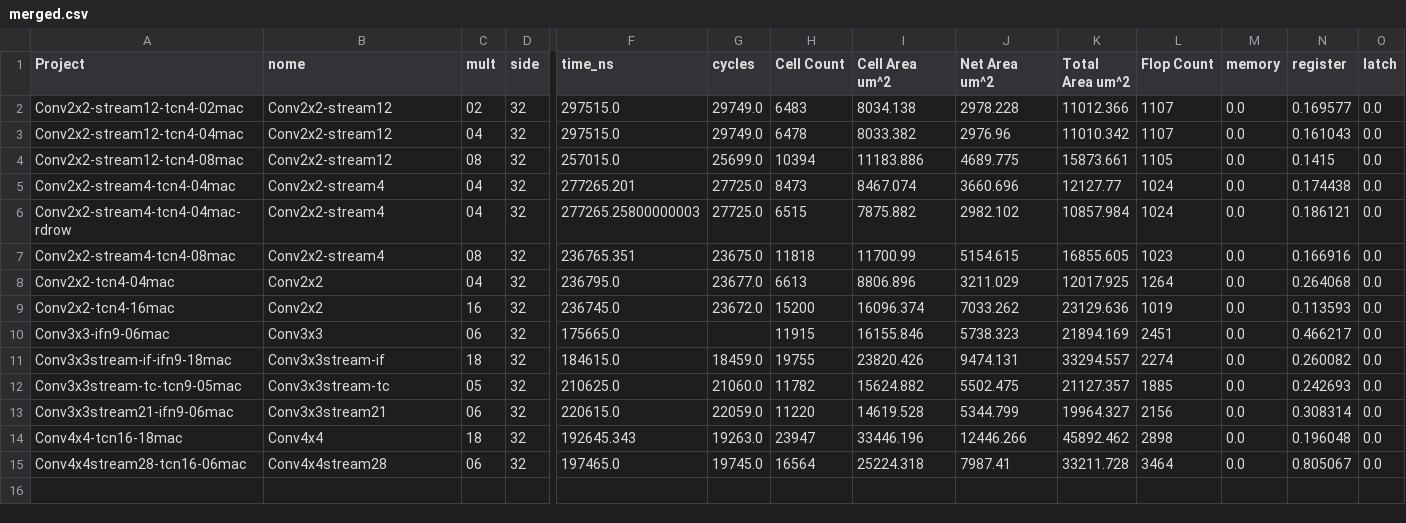
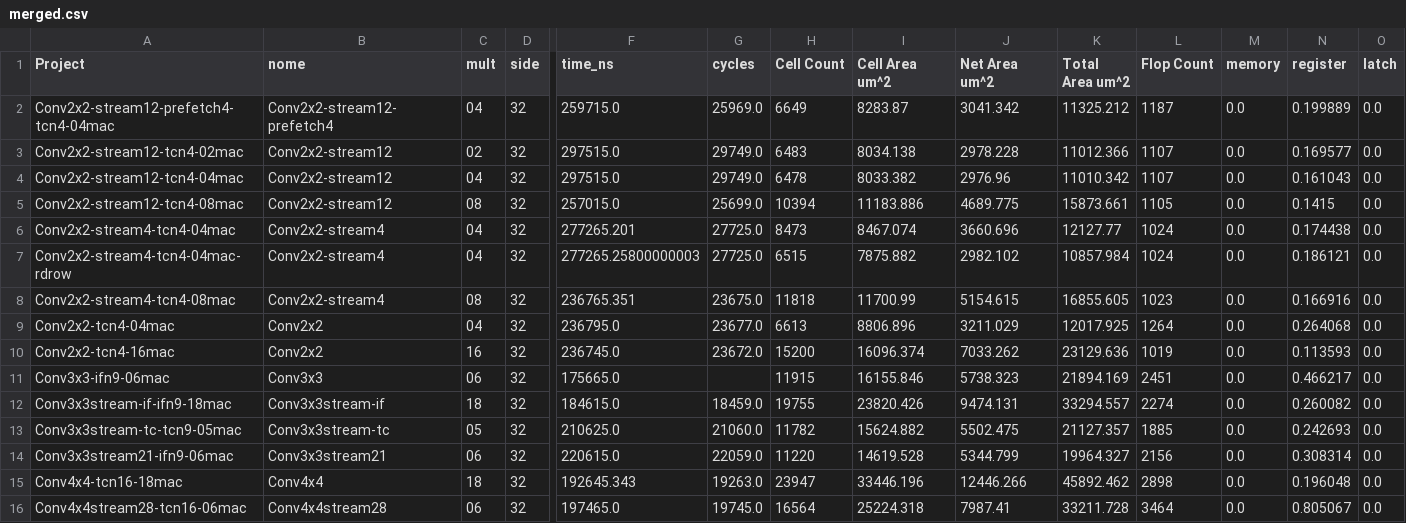
Before and after one commit to tarsioonofrio/FastConv_SystemVerilog, a CSV file: report/merged.csv, drawn as a sheet; only a part is shown, gaps mark what is left out; rows hold the shown columns only; the diff names each change by its address in the sheet, - before the commit and + after, or states it on an @@ line.

```diff
--- a/report/merged.csv
+++ b/report/merged.csv
+row 2: Conv2x2-stream12-prefetch4-tcn4-04mac | Conv2x2-stream12-prefetch4 | 04 | 32 | 259715.0 | 25969.0 | 6649 | 8283.87 | 3041.342 | 11325.212 | 1187 | 0.0 | 0.199889 | 0.0
```
Also changed, not shown: report/area-hierarchy.csv, report/power-breakdown.csv, 25 other files.
